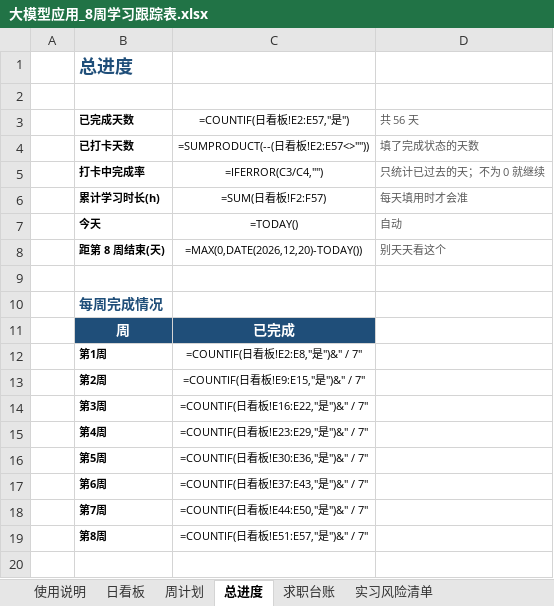
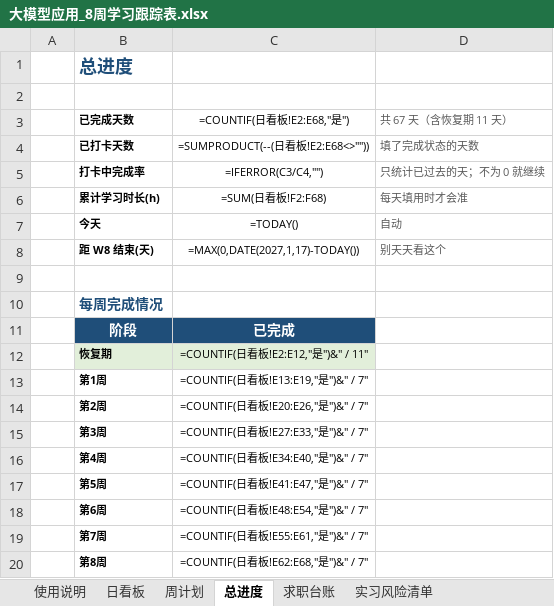
Before and after one commit to RuoChenOvO/For_Job, an Excel workbook: ToDo/大模型应用_8周学习跟踪表.xlsx, sheet 总进度, drawn as a sheet; values as stored, in another font and other column widths than the file's, no borders; formulas without a stored value are shown as written; addresses are those after the commit; the diff names each change by its address in the sheet, - before the commit and + after, or states it on an @@ line.

```diff
--- a/ToDo/大模型应用_8周学习跟踪表.xlsx (sheet 总进度)
+++ b/ToDo/大模型应用_8周学习跟踪表.xlsx (sheet 总进度)
-C3: =COUNTIF(日看板!E2:E57,"是")
+C3: =COUNTIF(日看板!E2:E68,"是")
-D3: 共 56 天
+D3: 共 67 天（含恢复期 11 天）
-C4 (=COUNTIF(日看板!E2:E68,"是")): =SUMPRODUCT(--(日看板!E2:E57<>""))
+C4 (=COUNTIF(日看板!E2:E68,"是")): =SUMPRODUCT(--(日看板!E2:E68<>""))
-C6 (=COUNTIF(日看板!E2:E68,"是")): =SUM(日看板!F2:F57)
+C6 (=COUNTIF(日看板!E2:E68,"是")): =SUM(日看板!F2:F68)
-B8 (已完成天数): 距第 8 周结束(天)
+B8 (已完成天数): 距 W8 结束(天)
-C8 (=COUNTIF(日看板!E2:E68,"是")): =MAX(0,DATE(2026,12,20)-TODAY())
+C8 (=COUNTIF(日看板!E2:E68,"是")): =MAX(0,DATE(2027,1,17)-TODAY())
-B11 (已完成天数): 周
+B11 (已完成天数): 阶段
+row 12:  | 恢复期 | =COUNTIF(日看板!E2:E12,"是")&" / 11"
-C13 (=COUNTIF(日看板!E2:E68,"是")): =COUNTIF(日看板!E2:E8,"是")&" / 7"
+C13 (=COUNTIF(日看板!E2:E68,"是")): =COUNTIF(日看板!E13:E19,"是")&" / 7"
-C14 (=COUNTIF(日看板!E2:E68,"是")): =COUNTIF(日看板!E9:E15,"是")&" / 7"
+C14 (=COUNTIF(日看板!E2:E68,"是")): =COUNTIF(日看板!E20:E26,"是")&" / 7"
-C15 (=COUNTIF(日看板!E2:E68,"是")): =COUNTIF(日看板!E16:E22,"是")&" / 7"
+C15 (=COUNTIF(日看板!E2:E68,"是")): =COUNTIF(日看板!E27:E33,"是")&" / 7"
-C16 (=COUNTIF(日看板!E2:E68,"是")): =COUNTIF(日看板!E23:E29,"是")&" / 7"
+C16 (=COUNTIF(日看板!E2:E68,"是")): =COUNTIF(日看板!E34:E40,"是")&" / 7"
-C17 (=COUNTIF(日看板!E2:E68,"是")): =COUNTIF(日看板!E30:E36,"是")&" / 7"
+C17 (=COUNTIF(日看板!E2:E68,"是")): =COUNTIF(日看板!E41:E47,"是")&" / 7"
-C18 (=COUNTIF(日看板!E2:E68,"是")): =COUNTIF(日看板!E37:E43,"是")&" / 7"
+C18 (=COUNTIF(日看板!E2:E68,"是")): =COUNTIF(日看板!E48:E54,"是")&" / 7"
-C19 (=COUNTIF(日看板!E2:E68,"是")): =COUNTIF(日看板!E44:E50,"是")&" / 7"
+C19 (=COUNTIF(日看板!E2:E68,"是")): =COUNTIF(日看板!E55:E61,"是")&" / 7"
-C20 (=COUNTIF(日看板!E2:E68,"是")): =COUNTIF(日看板!E51:E57,"是")&" / 7"
+C20 (=COUNTIF(日看板!E2:E68,"是")): =COUNTIF(日看板!E62:E68,"是")&" / 7"
```
Also changed, not shown: sheet 日看板, sheet 使用说明, sheet 周计划, sheet 实习风险清单, 1 other file.
